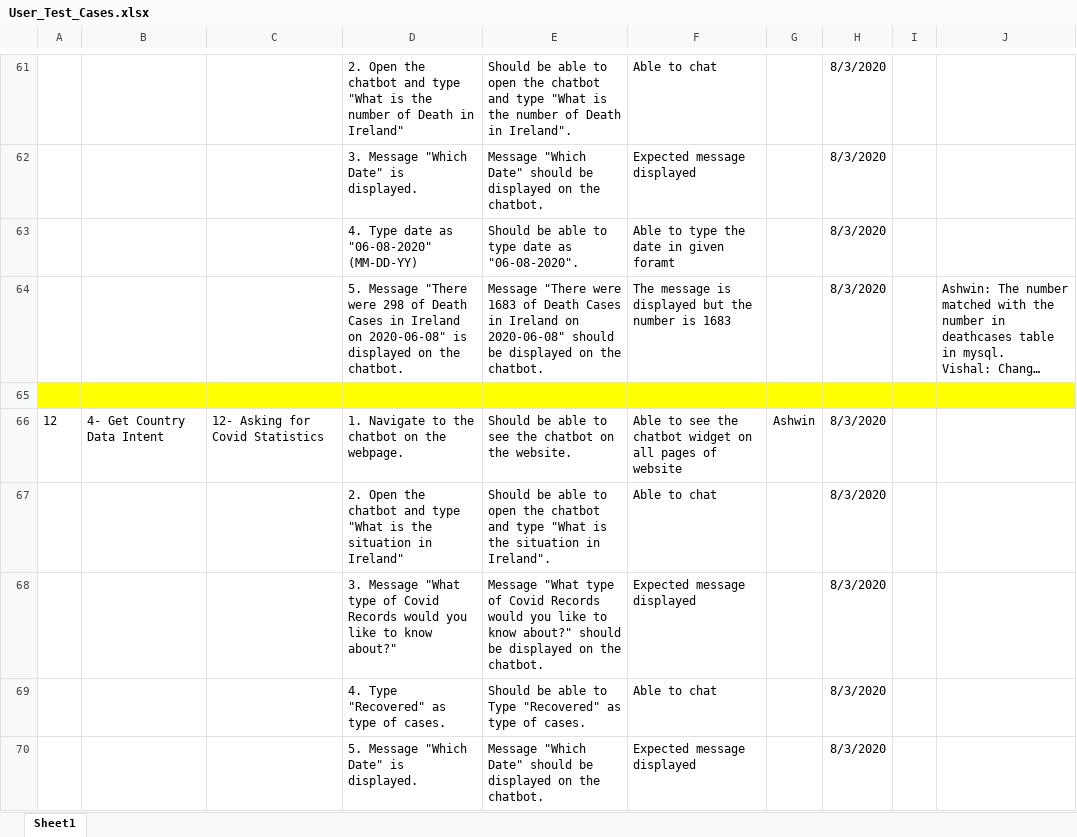
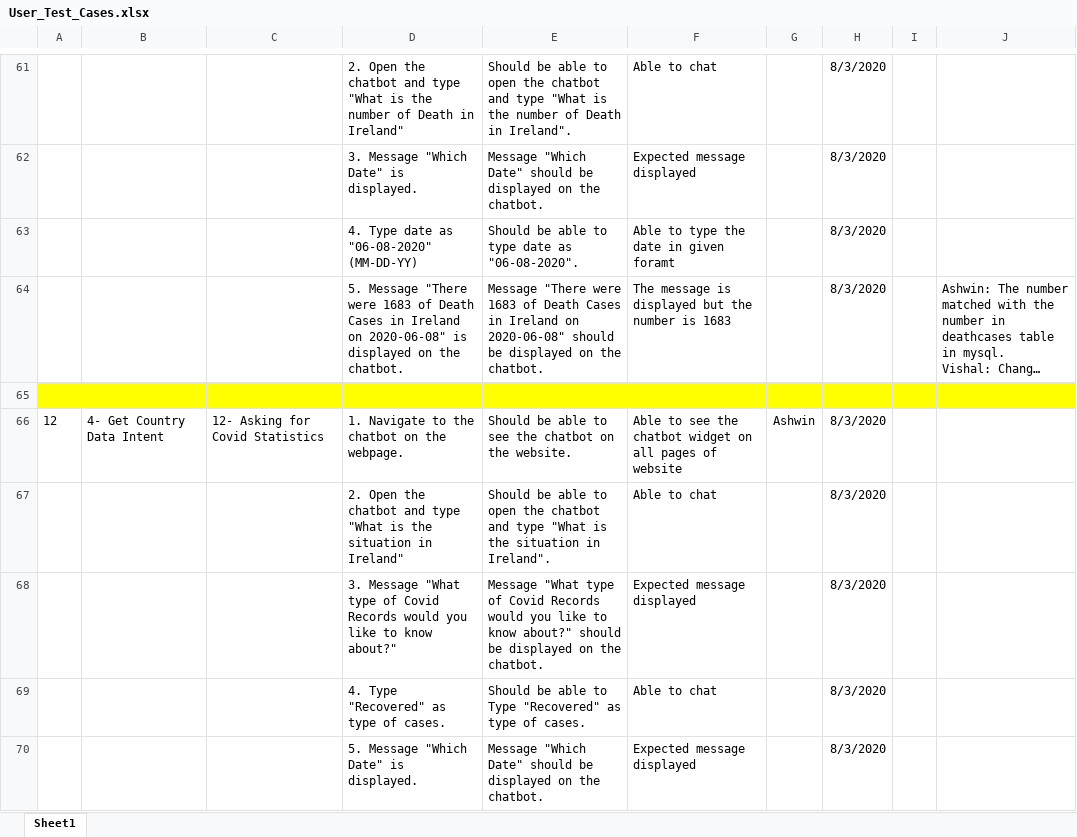
Before and after one commit to ucd-nlmsc-teamproject/TeamRocket, an Excel workbook: EvaluationTest/User_Test_Cases.xlsx, sheet Sheet1, drawn as a sheet; only a part is shown, gaps mark what is left out; long unchanged cells end in …; values as stored, in another font and other column widths than the file's, no borders; the diff covers the shown part only; the diff names each change by its address in the sheet, - before the commit and + after, or states it on an @@ line.

```diff
--- a/EvaluationTest/User_Test_Cases.xlsx (sheet Sheet1)
+++ b/EvaluationTest/User_Test_Cases.xlsx (sheet Sheet1)
-D64: …"There were 298 of Death…
+D64: …"There were 1683 of Death…
```
Also changed, not shown: 16 edited cells elsewhere in this sheet, EvaluationTest/Peer Review Document.xlsx.
